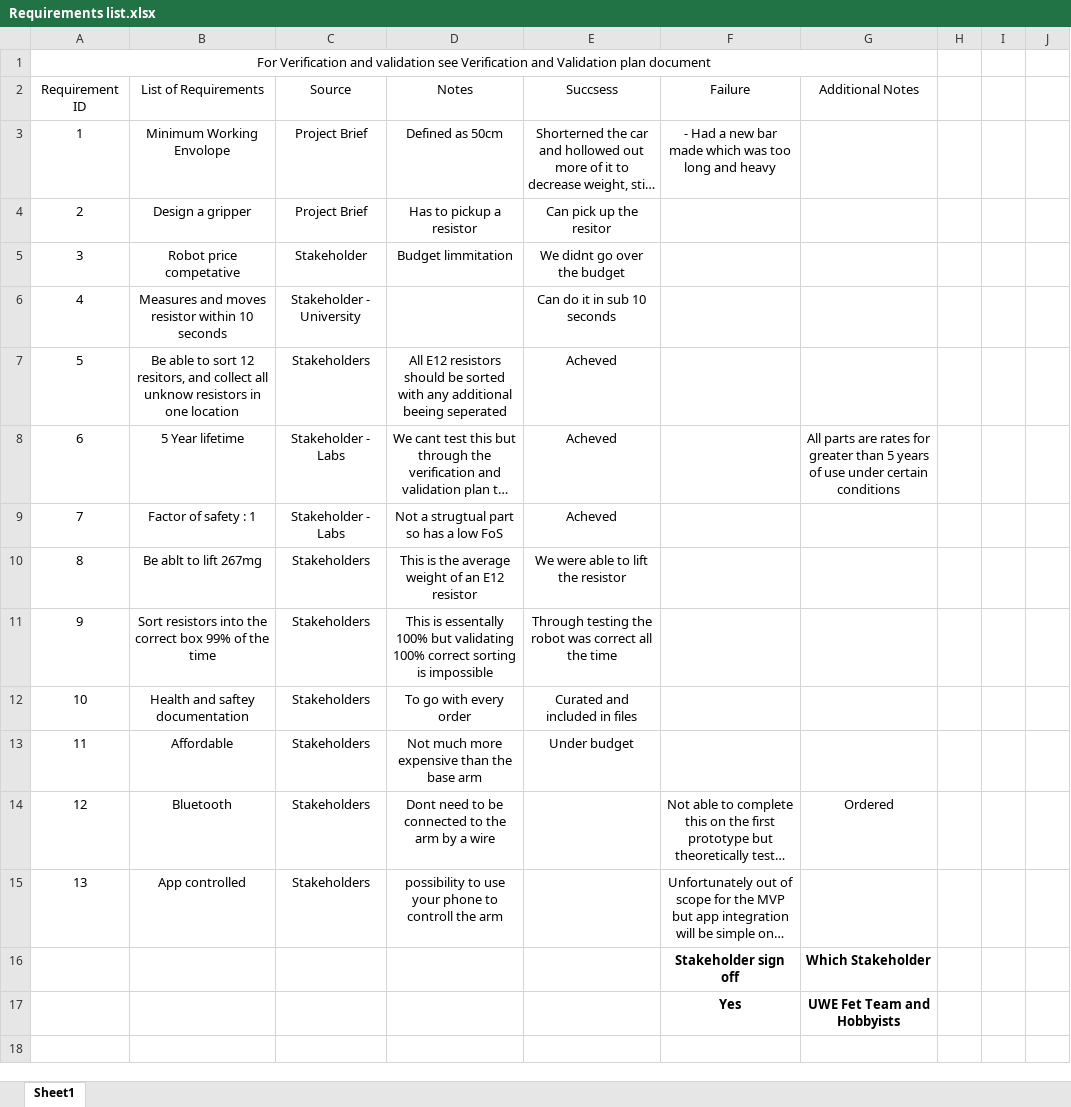
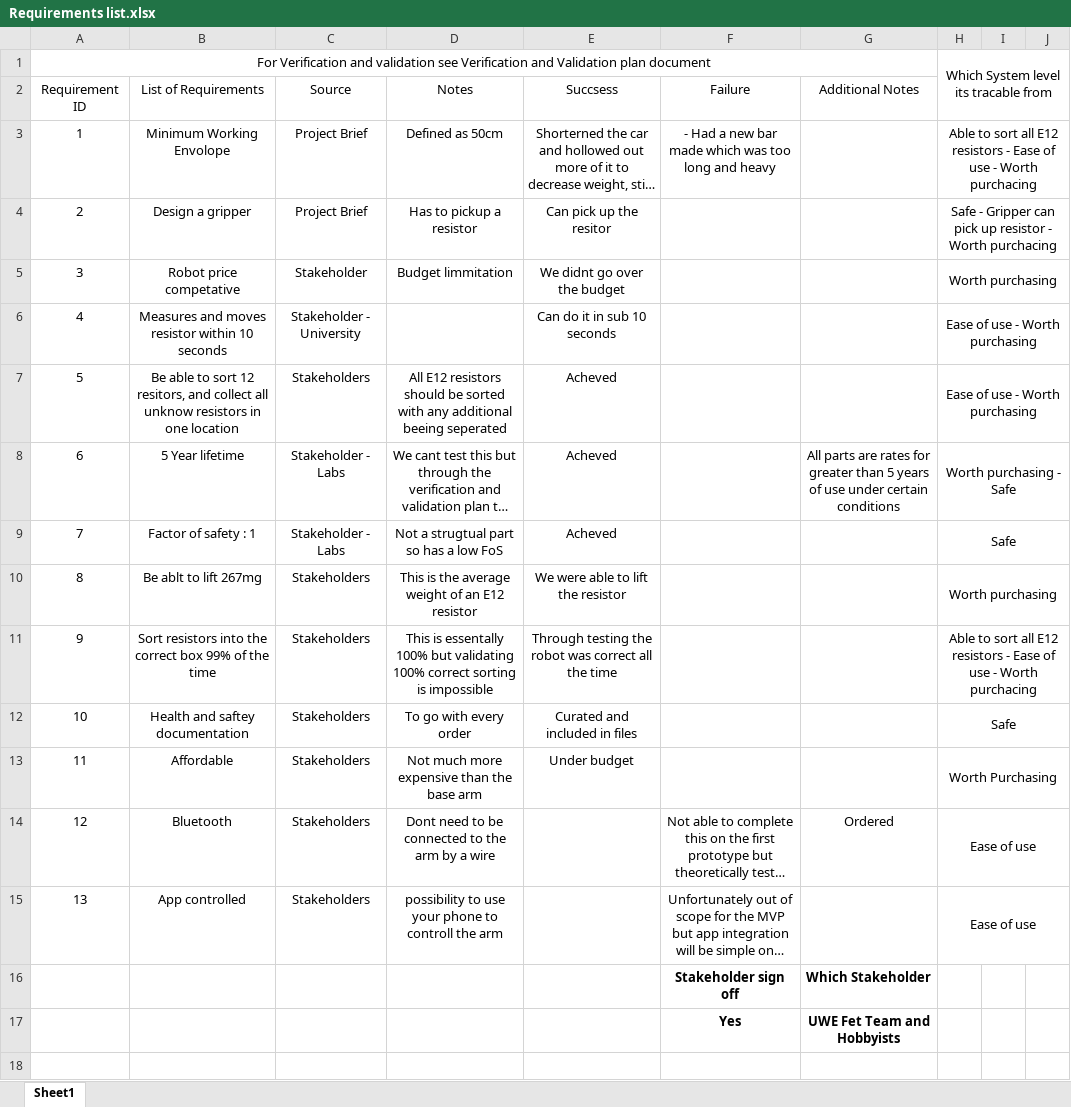
Before and after one commit to rodneyrodneybristol/GDIP_ROBOT, an Excel workbook: Project Management/Requirements list.xlsx, sheet Sheet1, drawn as a sheet; only a part is shown; long unchanged cells end in …; values as stored, in another font and other column widths than the file's, no borders; the diff names each change by its address in the sheet, - before the commit and + after, or states it on an @@ line.

```diff
--- a/Project Management/Requirements list.xlsx (sheet Sheet1)
+++ b/Project Management/Requirements list.xlsx (sheet Sheet1)
-H1: (empty)
+H1: Which System level its tracable from
+H1:J2 merged
-H3: (empty)
+H3: Able to sort all E12 resistors - Ease of use - Worth purchacing
+H3:J3 merged
-H4: (empty)
+H4: Safe - Gripper can pick up resistor - Worth purchacing
+H4:J4 merged
-H5: (empty)
+H5: Worth purchasing
+H5:J5 merged
-H6:H7: (empty)
+H6:H7: Ease of use - Worth purchasing
+H6:J6 merged
+H7:J7 merged
-H8: (empty)
+H8: Worth purchasing - Safe
+H8:J8 merged
-H9: (empty)
+H9: Safe
+H9:J9 merged
-H10: (empty)
+H10: Worth purchasing
+H10:J10 merged
-H11: (empty)
+H11: Able to sort all E12 resistors - Ease of use - Worth purchacing
+H11:J11 merged
-H12: (empty)
+H12: Safe
+H12:J12 merged
-H13: (empty)
+H13: Worth Purchasing
+H13:J13 merged
-H14:H15: (empty)
+H14:H15: Ease of use
+H14:J14 merged
+H15:J15 merged
```
Also changed, not shown: 1 other file.
